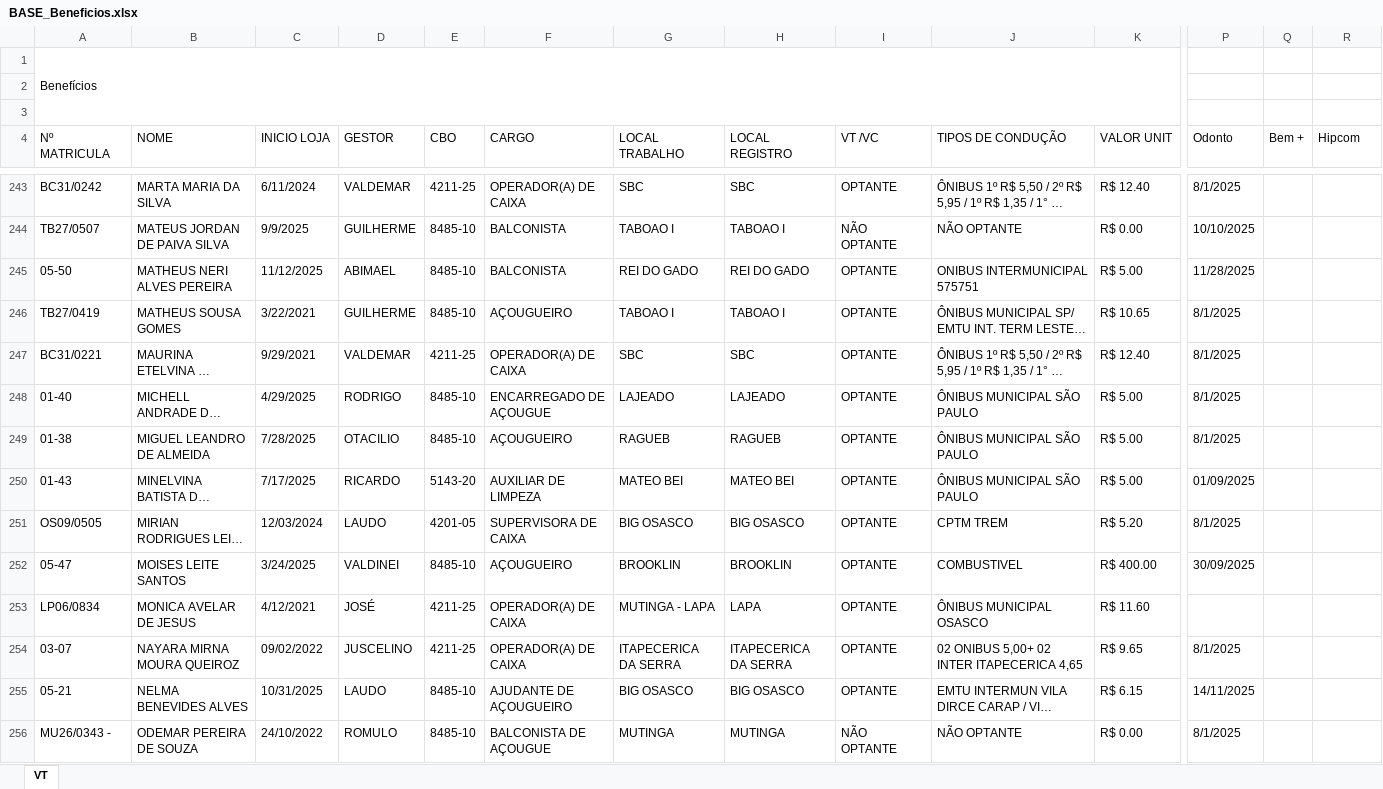
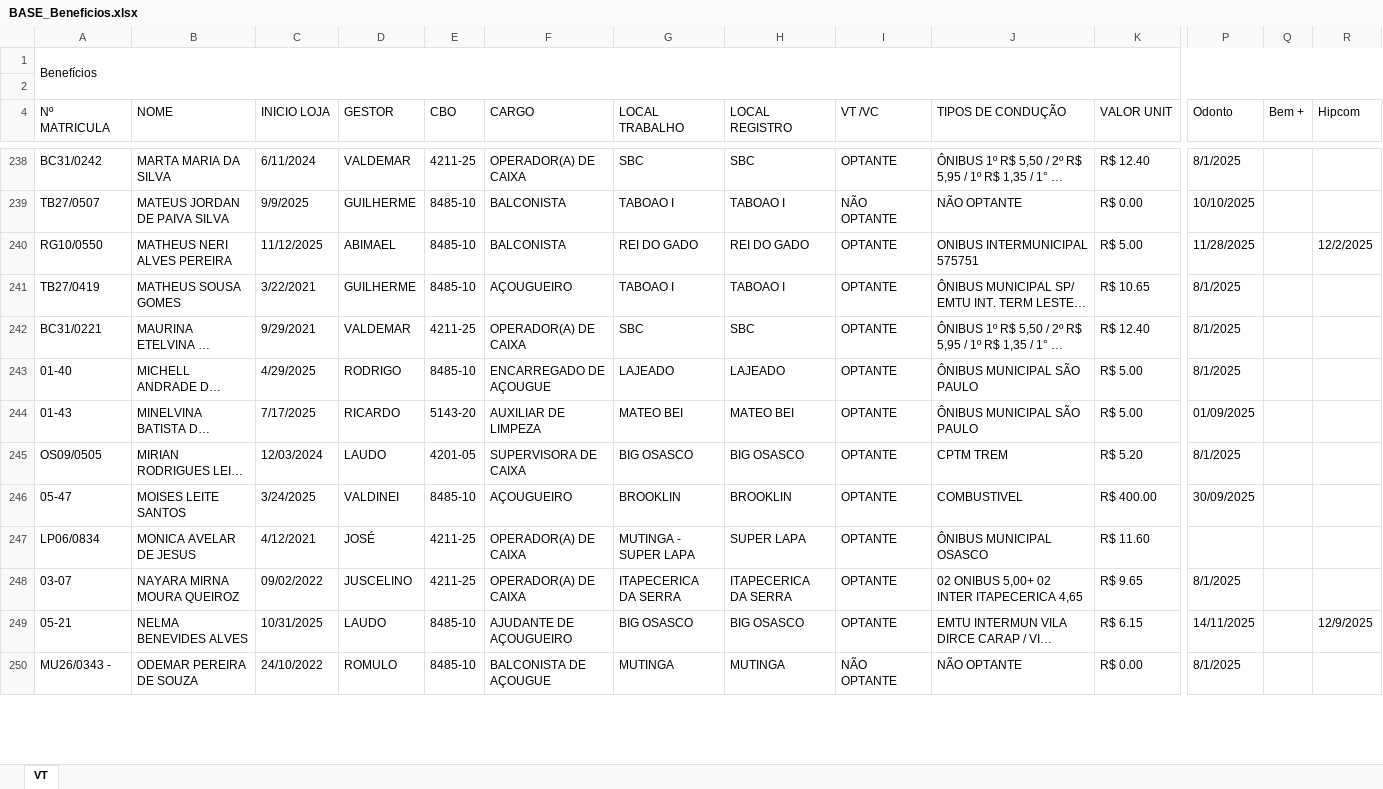
Before and after one commit to employeerhexperiencie-bot/sistemarh, an Excel workbook: public/data/BASE_Beneficios.xlsx, sheet VT, drawn as a sheet; only a part is shown, gaps mark what is left out; long unchanged cells end in …; values as stored, in another font and other column widths than the file's, no cell formats; removed rows and columns are numbered as before the commit, all else as after; rows hold the shown columns only; the diff covers the shown part only; the diff names each change by its address in the sheet, - before the commit and + after, or states it on an @@ line.

```diff
--- a/public/data/BASE_Beneficios.xlsx (sheet VT)
+++ b/public/data/BASE_Beneficios.xlsx (sheet VT)
-A1:N3 merged
+A1:R2 merged
-row 3: (empty)
-A240 (Nº MATRICULA): 05-50
+A240 (Nº MATRICULA): RG10/0550
-R240 (Hipcom): (empty)
+R240 (Hipcom): 12/2/2025
-row 249: 01-38 | MIGUEL LEANDRO DE ALMEIDA | 7/28/2025 | OTACILIO | 8485-10 | AÇOUGUEIRO | RAGUEB | RAGUEB | OPTANTE | ÔNIBUS MUNICIPAL SÃO PAULO | R$ 5.00 | 8/1/2025
-G247 (LOCAL TRABALHO): MUTINGA - LAPA
+G247 (LOCAL TRABALHO): MUTINGA - SUPER LAPA
-H247 (LOCAL REGISTRO): LAPA
+H247 (LOCAL REGISTRO): SUPER LAPA
-R249 (Hipcom): (empty)
+R249 (Hipcom): 12/9/2025
```
Also changed, not shown: 12 added rows, 6 removed rows and 228 edited cells elsewhere in this sheet, cell formats, formulas that keep their value, public/data/ATIVOS.xlsx, public/data/BASE_ASO.xlsx, 4 other files.
